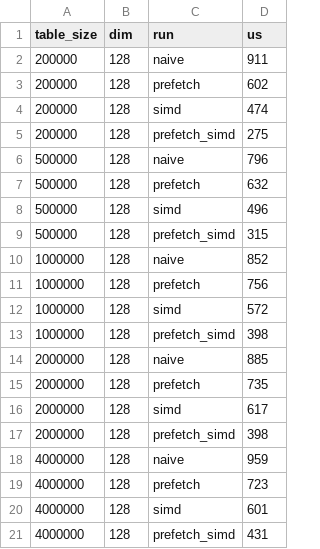
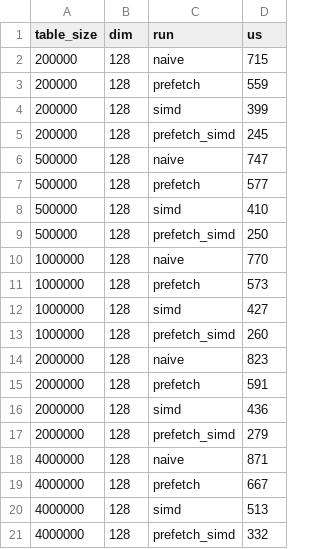
Before and after one commit to ShreyashThok24731/cs683-pa1-arch-optimization, a CSV file: part2/results/size_sweep.csv, drawn as a sheet.

```diff
--- a/part2/results/size_sweep.csv
+++ b/part2/results/size_sweep.csv
@@ -1,21 +1,21 @@
 table_size,dim,run,us
-200000,128,naive,911
-200000,128,prefetch,602
-200000,128,simd,474
-200000,128,prefetch_simd,275
-500000,128,naive,796
-500000,128,prefetch,632
-500000,128,simd,496
-500000,128,prefetch_simd,315
-1000000,128,naive,852
-1000000,128,prefetch,756
-1000000,128,simd,572
-1000000,128,prefetch_simd,398
-2000000,128,naive,885
-2000000,128,prefetch,735
-2000000,128,simd,617
-2000000,128,prefetch_simd,398
-4000000,128,naive,959
-4000000,128,prefetch,723
-4000000,128,simd,601
-4000000,128,prefetch_simd,431
+200000,128,naive,715
+200000,128,prefetch,559
+200000,128,simd,399
+200000,128,prefetch_simd,245
+500000,128,naive,747
+500000,128,prefetch,577
+500000,128,simd,410
+500000,128,prefetch_simd,250
+1000000,128,naive,770
+1000000,128,prefetch,573
+1000000,128,simd,427
+1000000,128,prefetch_simd,260
+2000000,128,naive,823
+2000000,128,prefetch,591
+2000000,128,simd,436
+2000000,128,prefetch_simd,279
+4000000,128,naive,871
+4000000,128,prefetch,667
+4000000,128,simd,513
+4000000,128,prefetch_simd,332
```
Also changed, not shown: part1/mat_mul/results/exec_time.csv, part1/mat_mul/results/perf.csv, 41 other files.
